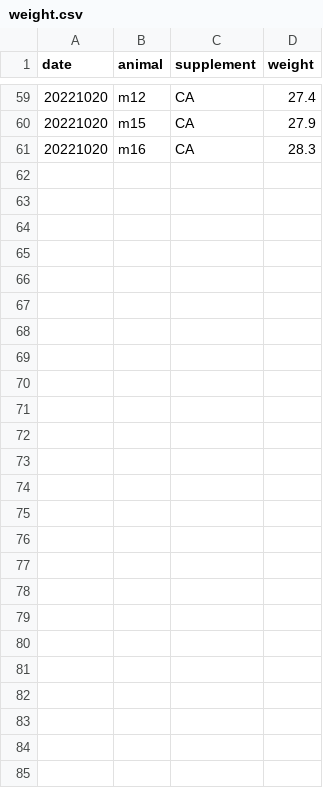
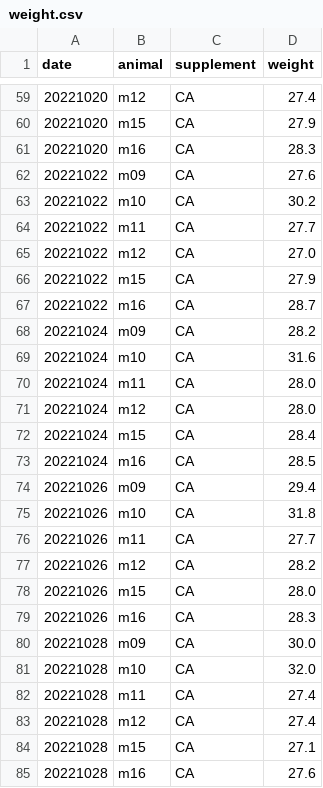
Before and after one commit to denisecailab/miniscope_2s-validation, a CSV file: experiment/cv_pilot1/log/weight.csv, drawn as a sheet; only a part is shown, gaps mark what is left out.

```diff
--- a/experiment/cv_pilot1/log/weight.csv
+++ b/experiment/cv_pilot1/log/weight.csv
@@ -61 +61,25 @@ date,animal,supplement,weight
 20221020,m16,CA,28.3
+20221022,m09,CA,27.6
+20221022,m10,CA,30.2
+20221022,m11,CA,27.7
+20221022,m12,CA,27.0
+20221022,m15,CA,27.9
+20221022,m16,CA,28.7
+20221024,m09,CA,28.2
+20221024,m10,CA,31.6
+20221024,m11,CA,28.0
+20221024,m12,CA,28.0
+20221024,m15,CA,28.4
+20221024,m16,CA,28.5
+20221026,m09,CA,29.4
+20221026,m10,CA,31.8
+20221026,m11,CA,27.7
+20221026,m12,CA,28.2
+20221026,m15,CA,28.0
+20221026,m16,CA,28.3
+20221028,m09,CA,30.0
+20221028,m10,CA,32.0
+20221028,m11,CA,27.4
+20221028,m12,CA,27.4
+20221028,m15,CA,27.1
+20221028,m16,CA,27.6
```
Also changed, not shown: experiment/cv_pilot1/log/sessions.csv.
